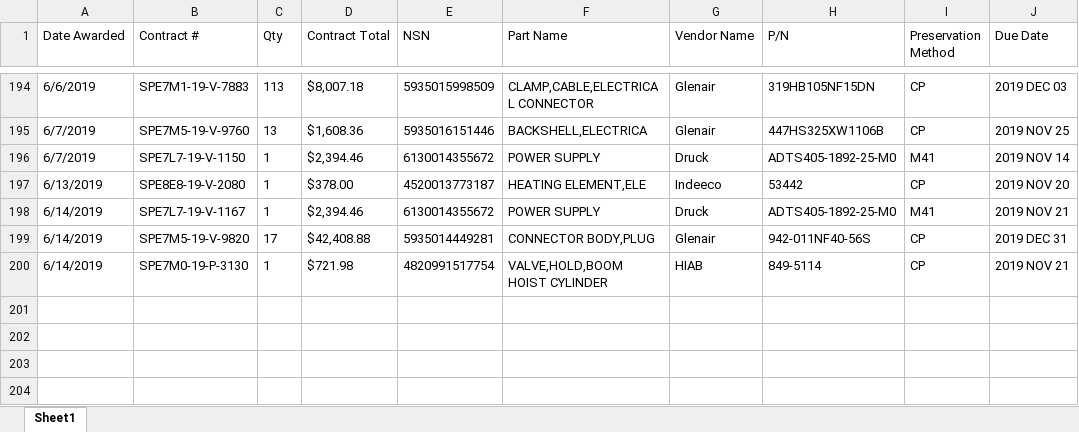
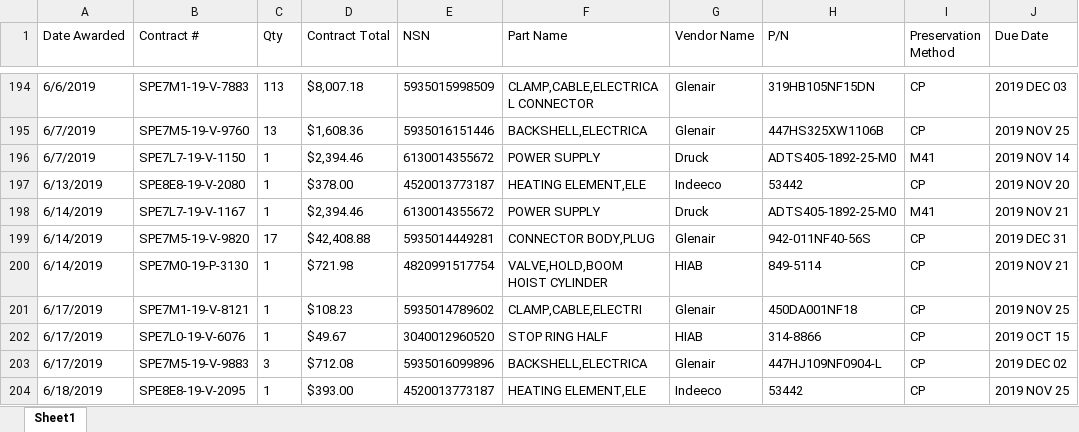
Before and after one commit to KaySea0/WestSim, an Excel workbook: Contract_WIP.xlsx, sheet Sheet1, drawn as a sheet; only a part is shown, gaps mark what is left out; values as stored, in another font and other column widths than the file's, no borders; the diff names each change by its address in the sheet, - before the commit and + after, or states it on an @@ line.

```diff
--- a/Contract_WIP.xlsx (sheet Sheet1)
+++ b/Contract_WIP.xlsx (sheet Sheet1)
+row 201: 6/17/2019 | SPE7M1-19-V-8121 | 1 | $108.23 | 5935014789602 | CLAMP,CABLE,ELECTRI | Glenair | 450DA001NF18 | CP | 2019 NOV 25
+row 202: 6/17/2019 | SPE7L0-19-V-6076 | 1 | $49.67 | 3040012960520 | STOP RING HALF | HIAB | 314-8866 | CP | 2019 OCT 15
+row 203: 6/17/2019 | SPE7M5-19-V-9883 | 3 | $712.08 | 5935016099896 | BACKSHELL,ELECTRICA | Glenair | 447HJ109NF0904-L | CP | 2019 DEC 02
+row 204: 6/18/2019 | SPE8E8-19-V-2095 | 1 | $393.00 | 4520013773187 | HEATING ELEMENT,ELE | Indeeco | 53442 | CP | 2019 NOV 25
```
Also changed, not shown: 5 other files.
